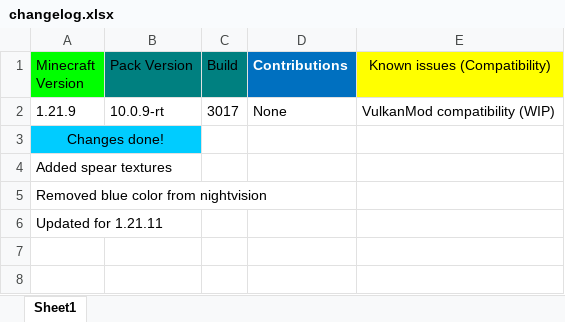
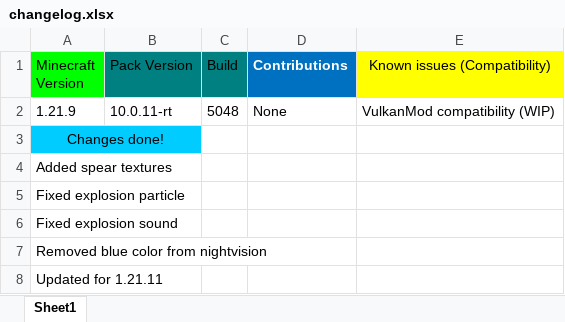
Before and after one commit to DogeStudiosMaster/DogePack, an Excel workbook: changelog.xlsx, sheet Sheet1, drawn as a sheet; values as stored, in another font and other column widths than the file's, no borders; the diff names each change by its address in the sheet, - before the commit and + after, or states it on an @@ line.

Commit message:
Update changelog.xlsx

```diff
--- a/changelog.xlsx (sheet Sheet1)
+++ b/changelog.xlsx (sheet Sheet1)
-B2 (Pack Version): 10.0.9-rt
+B2 (Pack Version): 10.0.11-rt
-C2 (Build): 3017
+C2 (Build): 5048
+row 5: Fixed explosion particle
+row 6: Fixed explosion sound
```
